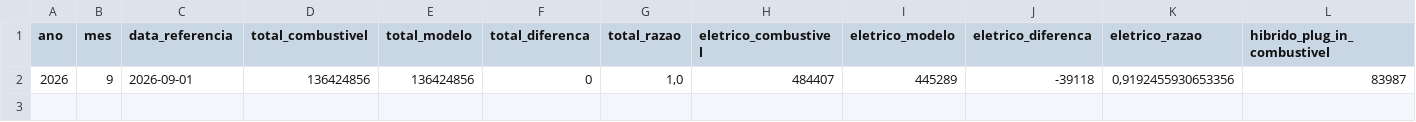
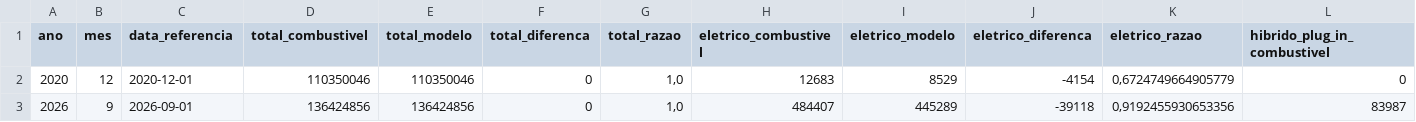
Before and after one commit to BorgesMath/Eletromobilidade, a CSV file: resultados/conciliacao_brasil.csv, drawn as a sheet; only a part is shown; rows hold the shown columns only; the diff names each change by its address in the sheet, - before the commit and + after, or states it on an @@ line.

```diff
--- a/resultados/conciliacao_brasil.csv
+++ b/resultados/conciliacao_brasil.csv
+row 2: 2020 | 12 | 2020-12-01 | 110350046 | 110350046 | 0 | 1,0 | 12683 | 8529 | -4154 | 0,6724749664905779 | 0
```
Also changed, not shown: resultados/conciliacao_uf.csv, resultados/modelo_brasil.csv, 7 other files.
